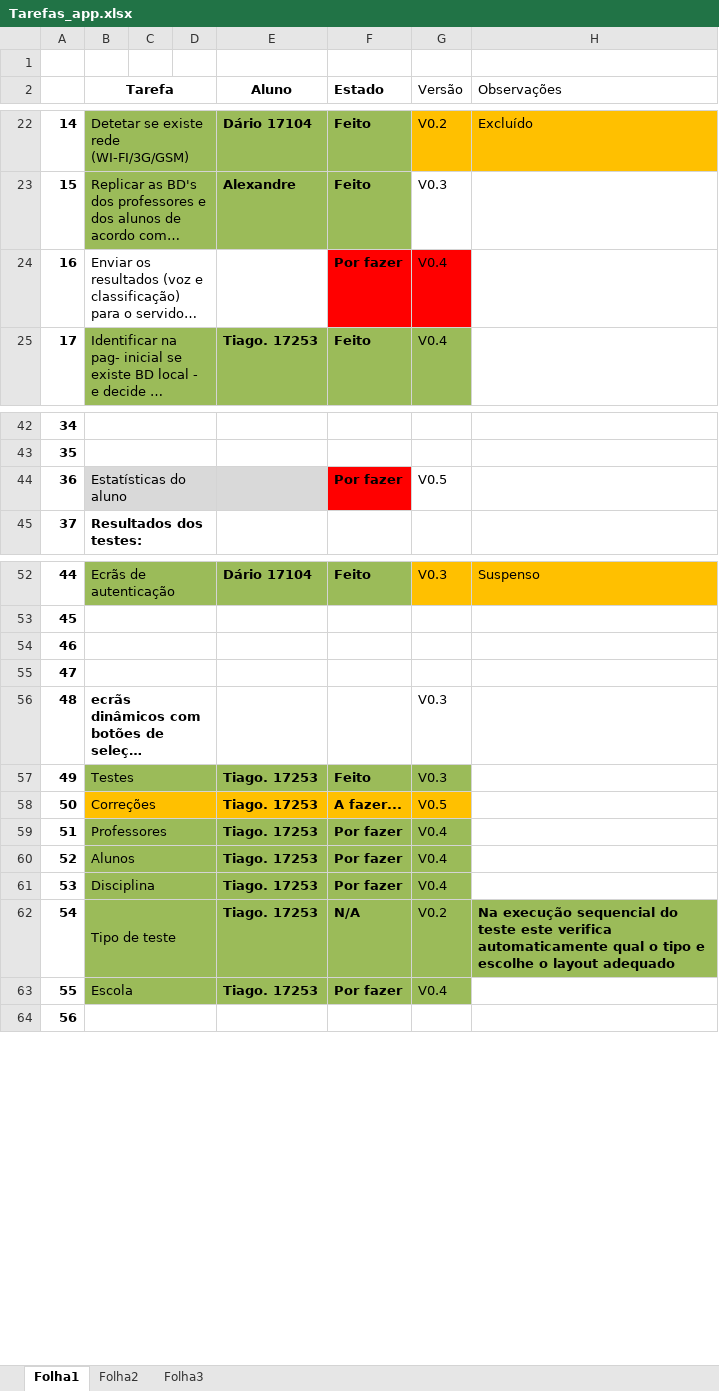
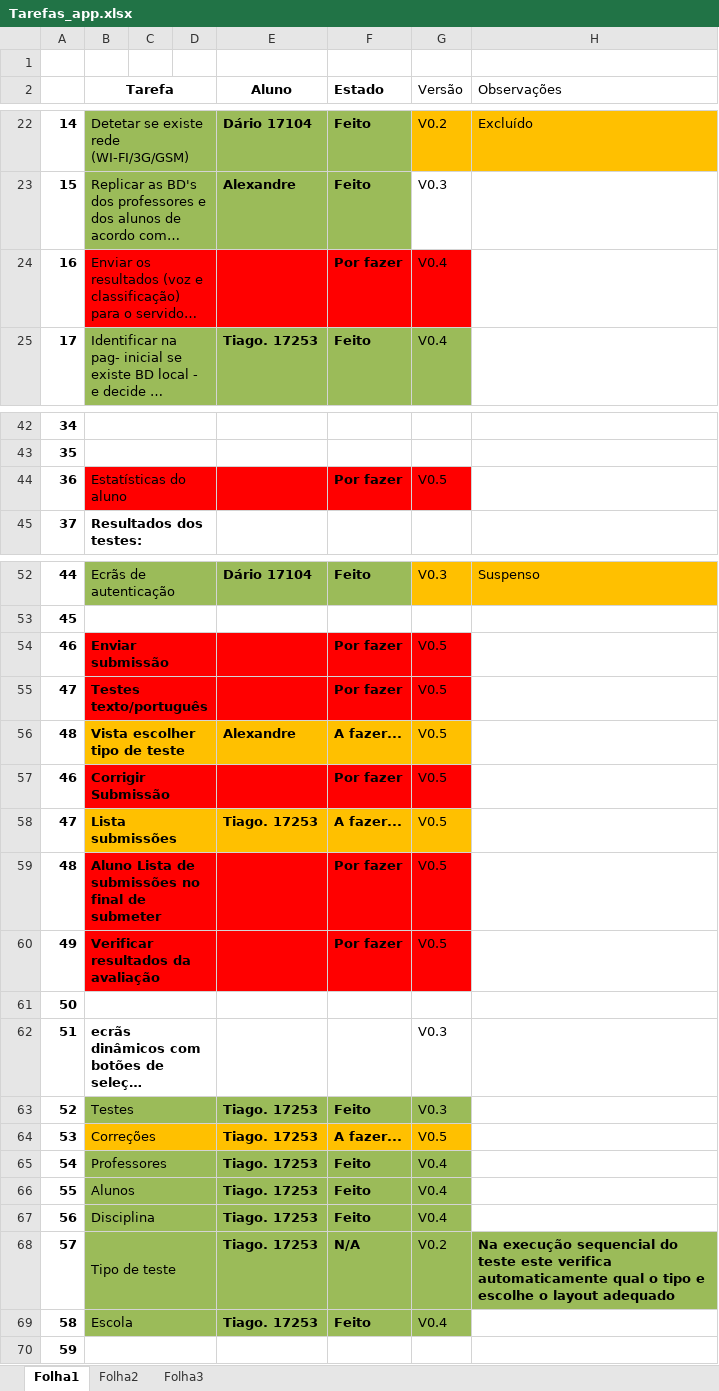
Before and after one commit to iptomar/letrinhas, an Excel workbook: Tarefas_app.xlsx, sheet Folha1, drawn as a sheet; only a part is shown, gaps mark what is left out; long unchanged cells end in …; values as stored, in another font and other column widths than the file's, no borders; addresses are those after the commit; the diff names each change by its address in the sheet, - before the commit and + after, or states it on an @@ line.

Commit message:
tarefas

```diff
--- a/Tarefas_app.xlsx (sheet Folha1)
+++ b/Tarefas_app.xlsx (sheet Folha1)
-B24:E24 fill: none
+B24:E24 fill: #FF0000
-B44:E44 fill: #D9D9D9
+B44:E44 fill: #FF0000
-G44 fill: none
+G44 fill: #FF0000
-B54 (Tarefa): (empty)
+B54 (Tarefa): Enviar submissão
-B54:G54 fill: none
+B54:G54 fill: #FF0000
-F54 (Estado): (empty)
+F54 (Estado): Por fazer
-G54 (Versão): (empty)
+G54 (Versão): V0.5
+row 55: 47 | Testes texto/português |  |  |  | Por fazer | V0.5
+row 56: 48 | Vista escolher tipo de teste |  |  | Alexandre | A fazer... | V0.5
+row 57: 46 | Corrigir Submissão |  |  |  | Por fazer | V0.5
+row 58: 47 | Lista submissões |  |  | Tiago. 17253 | A fazer... | V0.5
+row 59: 48 | Aluno Lista de submissões no final de submeter |  |  |  | Por fazer | V0.5
+row 60: 49 | Verificar resultados da avaliação |  |  |  | Por fazer | V0.5
@@ column A renumbered from row 61 down @@
-F65:F67 (Estado): Por fazer
+F65:F67 (Estado): Feito
-F69 (Estado): Por fazer
+F69 (Estado): Feito
```
